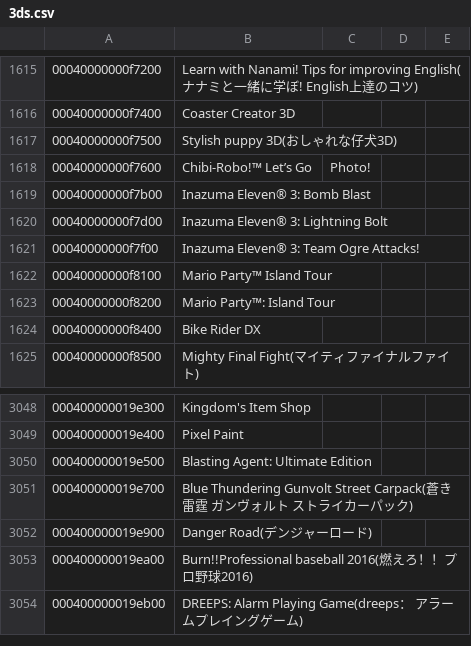
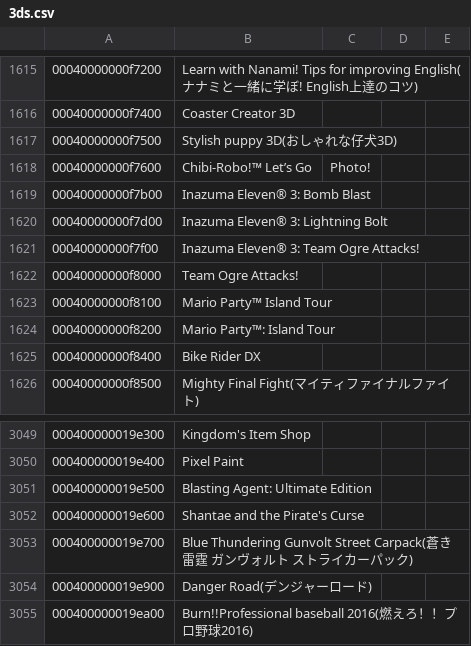
Before and after one commit to JoeysRetroHandhelds/JoeyOS, a CSV file: app/src/main/assets/gamedb/3ds.csv, drawn as a sheet; only a part is shown, gaps mark what is left out; the shorter side is filled out with more unchanged rows; the diff names each change by its address in the sheet, - before the commit and + after, or states it on an @@ line.

```diff
--- a/app/src/main/assets/gamedb/3ds.csv
+++ b/app/src/main/assets/gamedb/3ds.csv
+row 1622: 00040000000f8000 | Team Ogre Attacks!
+row 3052: 000400000019e600 | Shantae and the Pirate's Curse
```
Also changed, not shown: 5 other files.
